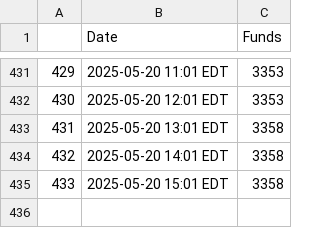
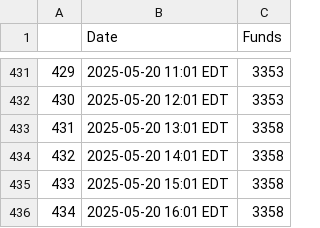
Before and after one commit to anacedragon/pf-funding-data, a CSV file: funds.csv, drawn as a sheet; only a part is shown, gaps mark what is left out.

Commit message:
funds Tue May 20 04:02:01 PM EDT 2025

```diff
--- a/funds.csv
+++ b/funds.csv
@@ -435 +435,2 @@
 433,2025-05-20 15:01 EDT,3358
+434,2025-05-20 16:01 EDT,3358
```
